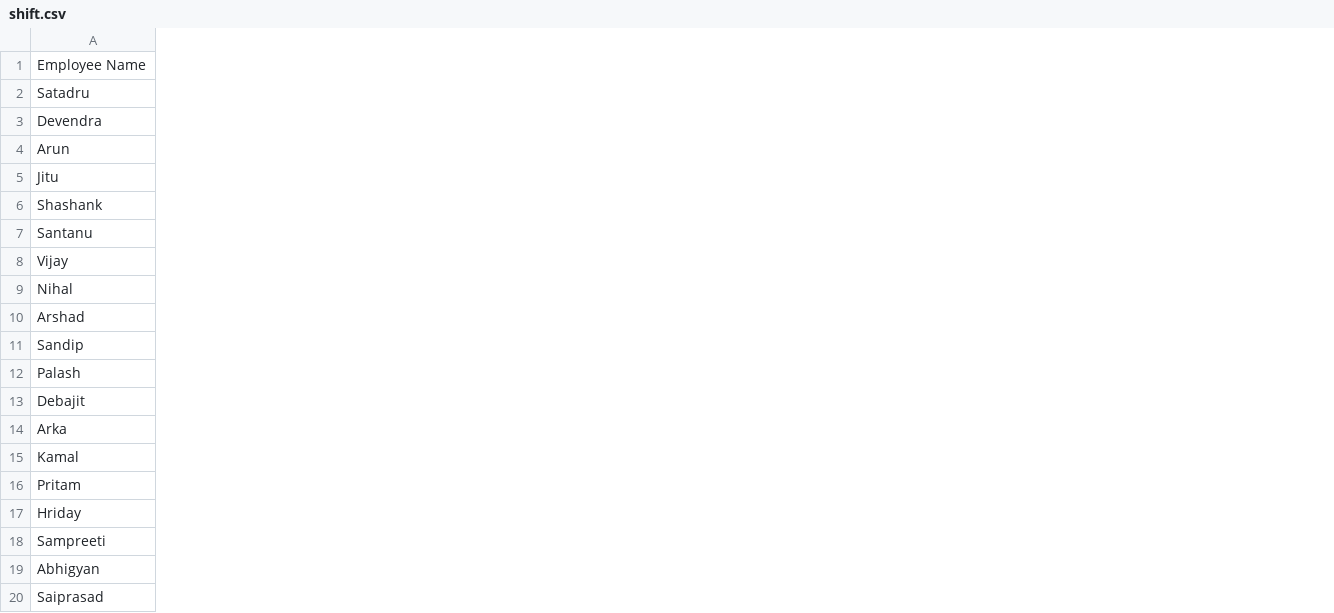
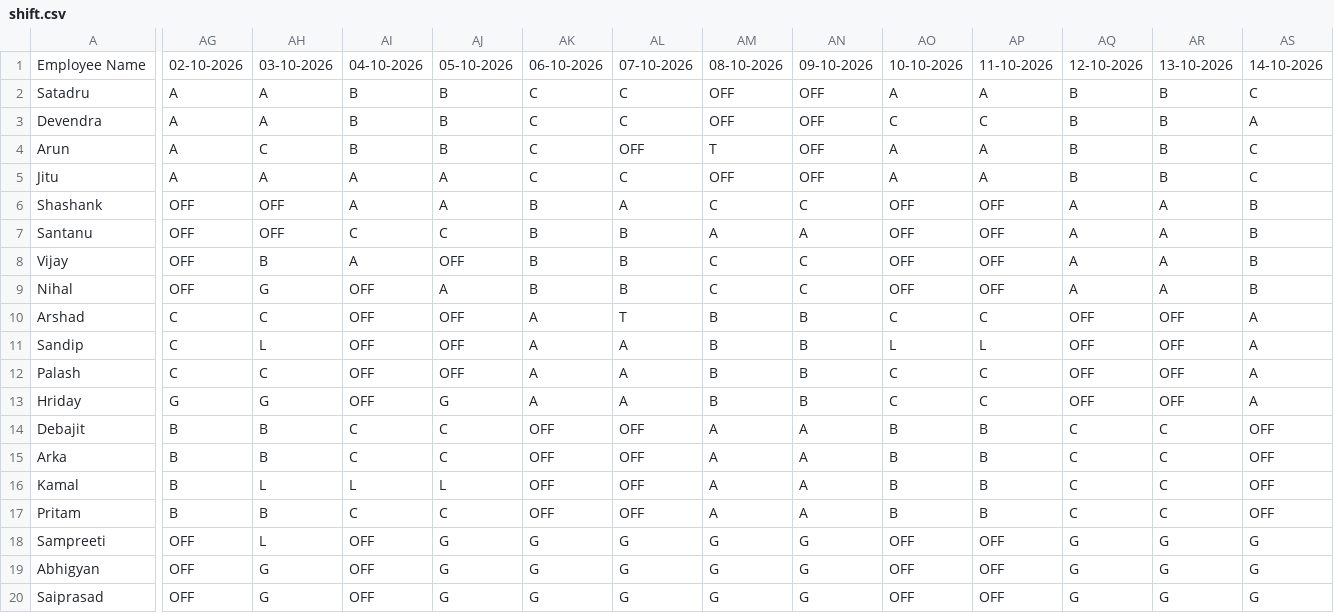
Before and after one commit to debajitd1292/ppu, a CSV file: shift.csv, drawn as a sheet; only a part is shown, gaps mark what is left out; the diff covers the shown part only; the diff names each change by its address in the sheet, - before the commit and + after, or states it on an @@ line.

```diff
--- a/shift.csv
+++ b/shift.csv
+column AG, rows 1-12: 02-10-2026 | A | A | A | A | OFF | OFF | OFF | OFF | C | C | C; rows 14-20: B | B | B | B | OFF | OFF | OFF
+column AH, rows 1-12: 03-10-2026 | A | A | C | A | OFF | OFF | B | G | C | L | C; rows 14-20: B | B | L | B | L | G | G
+column AI, rows 1-12: 04-10-2026 | B | B | B | A | A | C | A | OFF | OFF | OFF | OFF; rows 14-20: C | C | L | C | OFF | OFF | OFF
+column AJ, rows 1-12: 05-10-2026 | B | B | B | A | A | C | OFF | A | OFF | OFF | OFF; rows 14-20: C | C | L | C | G | G | G
+column AK, rows 1-12: 06-10-2026 | C | C | C | C | B | B | B | B | A | A | A; rows 14-20: OFF | OFF | OFF | OFF | G | G | G
+column AL, rows 1-12: 07-10-2026 | C | C | OFF | C | A | B | B | B | T | A | A; rows 14-20: OFF | OFF | OFF | OFF | G | G | G
+column AM, rows 1-12: 08-10-2026 | OFF | OFF | T | OFF | C | A | C | C | B | B | B; rows 14-20: A | A | A | A | G | G | G
+column AN, rows 1-12: 09-10-2026 | OFF | OFF | OFF | OFF | C | A | C | C | B | B | B; rows 14-20: A | A | A | A | G | G | G
+column AO, rows 1-12: 10-10-2026 | A | C | A | A | OFF | OFF | OFF | OFF | C | L | C; rows 14-20: B | B | B | B | OFF | OFF | OFF
+column AP, rows 1-12: 11-10-2026 | A | C | A | A | OFF | OFF | OFF | OFF | C | L | C; rows 14-20: B | B | B | B | OFF | OFF | OFF
+column AQ, rows 1-12: 12-10-2026 | B | B | B | B | A | A | A | A | OFF | OFF | OFF; rows 14-20: C | C | C | C | G | G | G
+column AR, rows 1-12: 13-10-2026 | B | B | B | B | A | A | A | A | OFF | OFF | OFF; rows 14-20: C | C | C | C | G | G | G
+column AS, rows 1-12: 14-10-2026 | C | A | C | C | B | B | B | B | A | A | A; rows 14-20: OFF | OFF | OFF | OFF | G | G | G
@@ row 17 moved to row 13: Hriday @@
```
Also changed, not shown: 17 added columns and 3 edited cells elsewhere in this file, nonexec_shift.csv.
